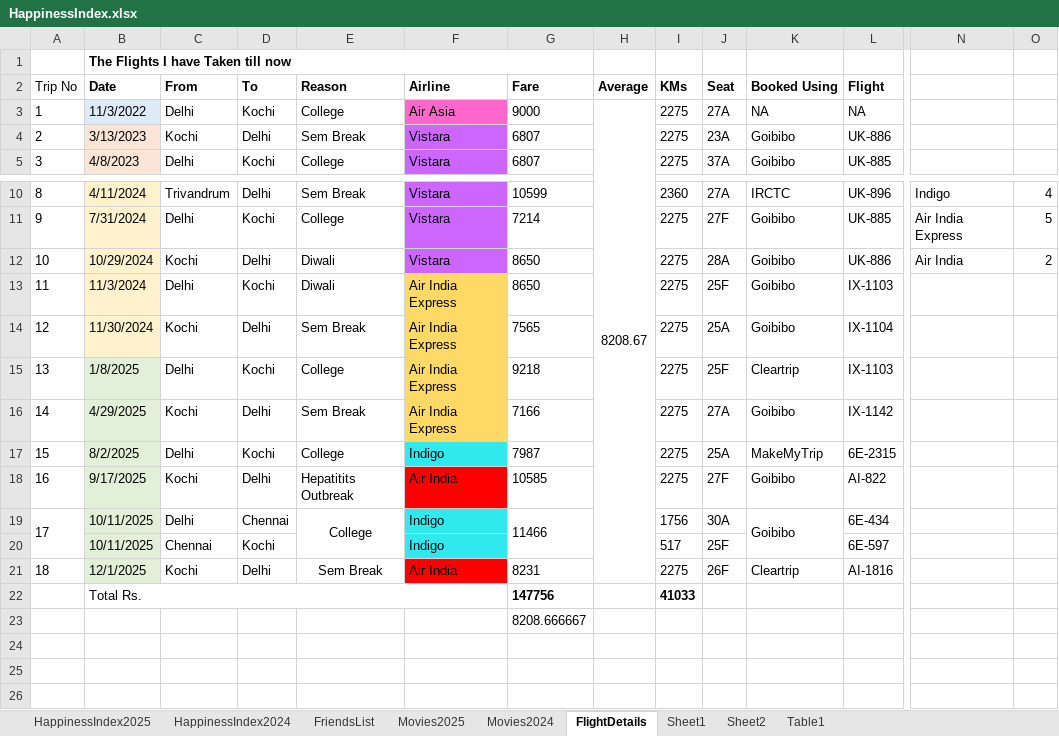
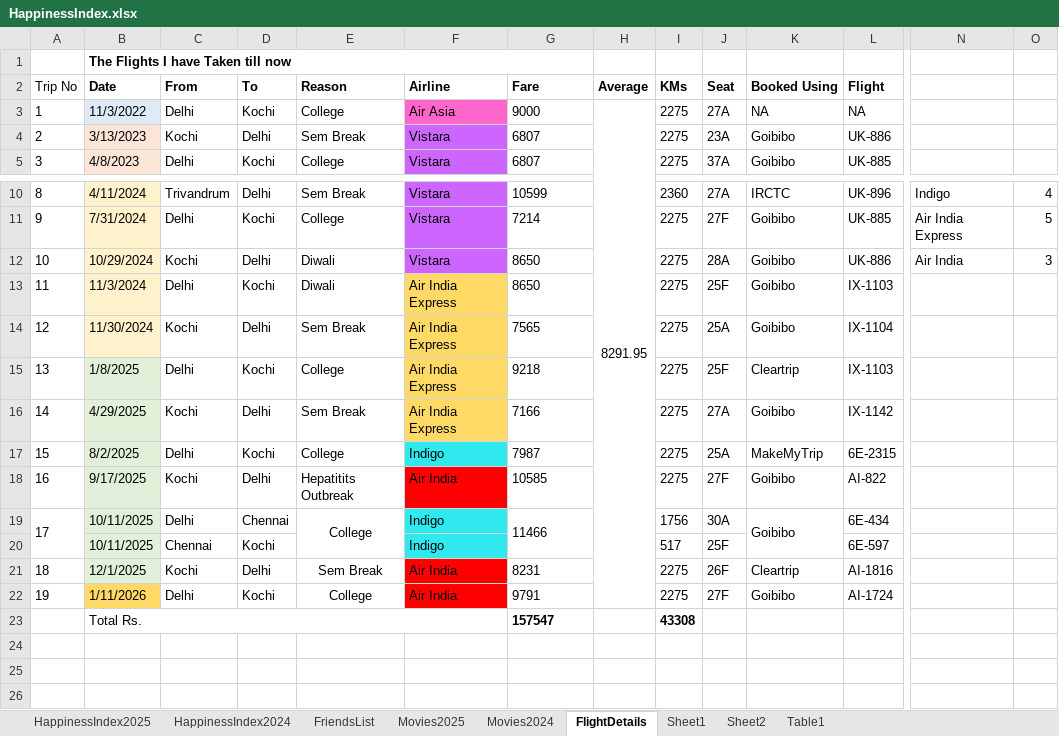
Before and after one commit to Abhinav-1708/Happiness-Index, an Excel workbook: HappinessIndex.xlsx, sheet FlightDetails, drawn as a sheet; only a part is shown, gaps mark what is left out; the shorter side is filled out with more unchanged rows; values as stored, in another font and other column widths than the file's, no borders; charts and pictures and conditional formats not drawn; addresses are those after the commit; rows hold the shown columns only; the diff names each change by its address in the sheet, - before the commit and + after, or states it on an @@ line.

```diff
--- a/HappinessIndex.xlsx (sheet FlightDetails)
+++ b/HappinessIndex.xlsx (sheet FlightDetails)
-H3 (Average): 8208.67
+H3 (Average): 8291.95
-O12: 2
+O12: 3
+row 22: 19 | 1/11/2026 | Delhi | Kochi | College | Air India | 9791 |  | 2275 | 27F | Goibibo | AI-1724
-G23 (Fare): 147756
+G23 (Fare): 157547
-I23 (KMs): 41033
+I23 (KMs): 43308
-G24 (Fare): 8208.666667
+G24 (Fare): (empty)
```
Also changed, not shown: sheet HappinessIndex2025, sheet Movies2025, sheet Sheet2, formulas that keep their value, charts or pictures.
